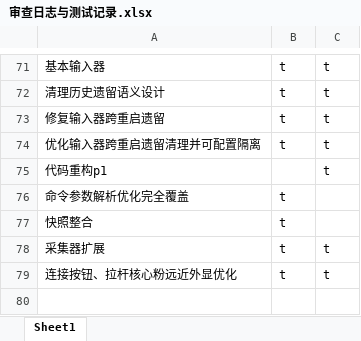
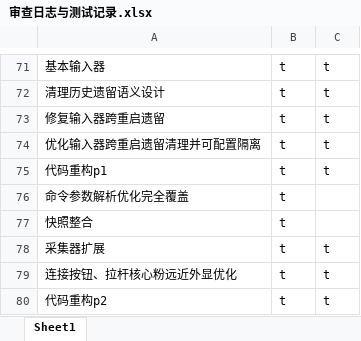
Before and after one commit to makomi-1/redstonelink-makomi, an Excel workbook: docs_dev/审查日志与测试记录.xlsx, sheet Sheet1, drawn as a sheet; only a part is shown, gaps mark what is left out; values as stored, in another font and other column widths than the file's, no borders; the diff names each change by its address in the sheet, - before the commit and + after, or states it on an @@ line.

```diff
--- a/docs_dev/审查日志与测试记录.xlsx (sheet Sheet1)
+++ b/docs_dev/审查日志与测试记录.xlsx (sheet Sheet1)
-B75: (empty)
+B75: t
+row 80: 代码重构p2 | t | t
```
Also changed, not shown: 26 other files.
